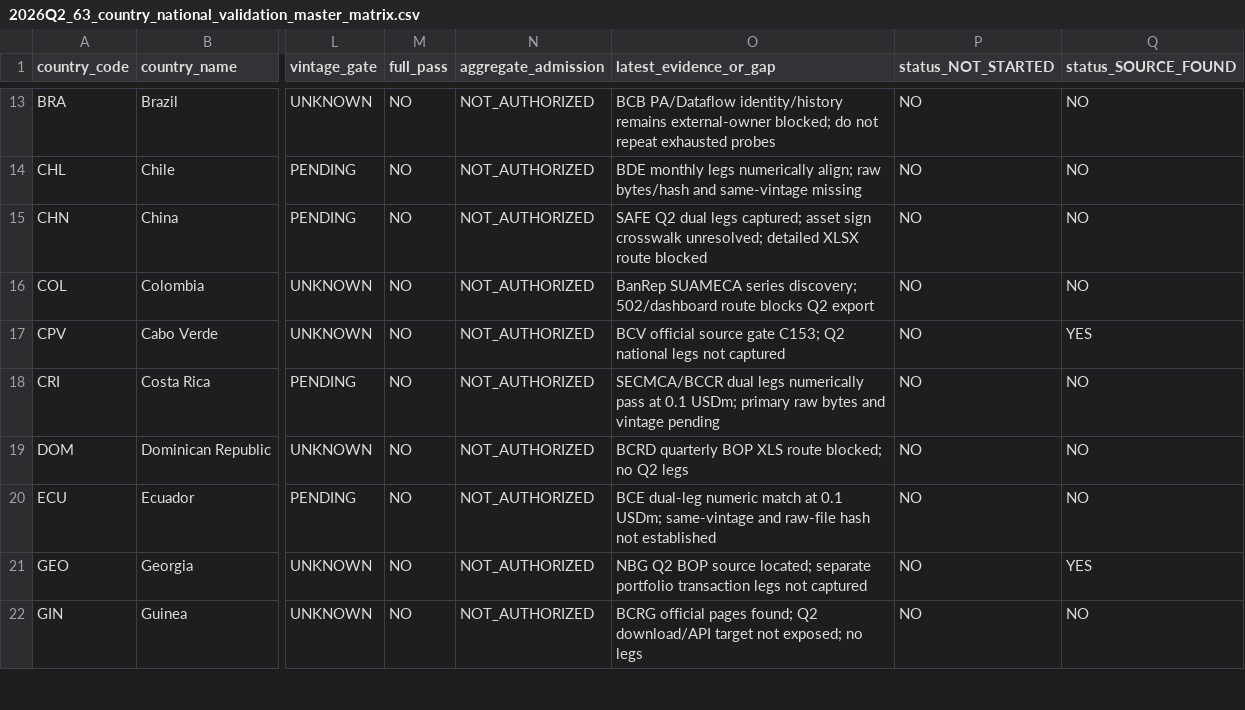
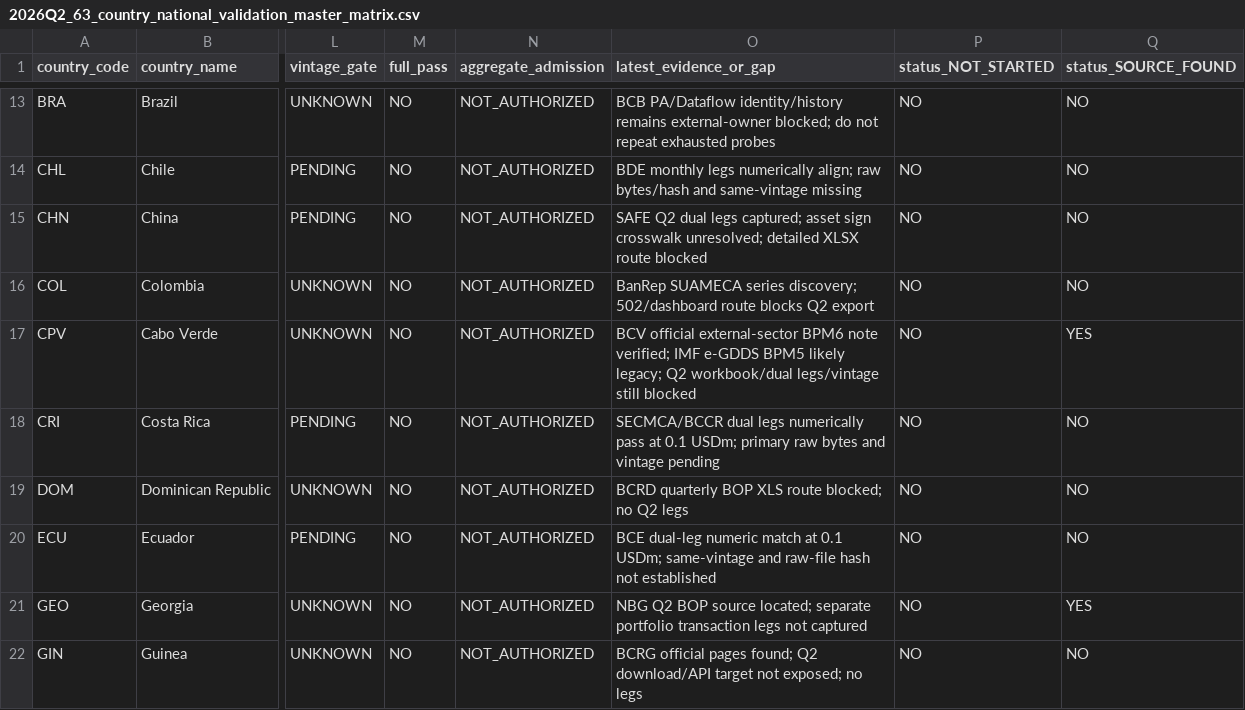
Before and after one commit to duttapalkpa-netizen/PRECISION-WIRES-NSE200-COLLECTOR, a CSV file: docs/evidence/gcr/2026Q2_63_country_national_validation_master_matrix.csv, drawn as a sheet; only a part is shown, gaps mark what is left out; the diff names each change by its address in the sheet, - before the commit and + after, or states it on an @@ line.

Commit message:
docs: clarify CPV BPM6 methodology evidence without gate promotion

```diff
--- a/docs/evidence/gcr/2026Q2_63_country_national_validation_master_matrix.csv
+++ b/docs/evidence/gcr/2026Q2_63_country_national_validation_master_matrix.csv
-O17 (latest_evidence_or_gap): BCV official source gate C153; Q2 national legs not captured
+O17 (latest_evidence_or_gap): BCV official external-sector BPM6 note verified; IMF e-GDDS BPM5 likely legacy; Q2 workbook/dual legs/vintage still blocked
```
